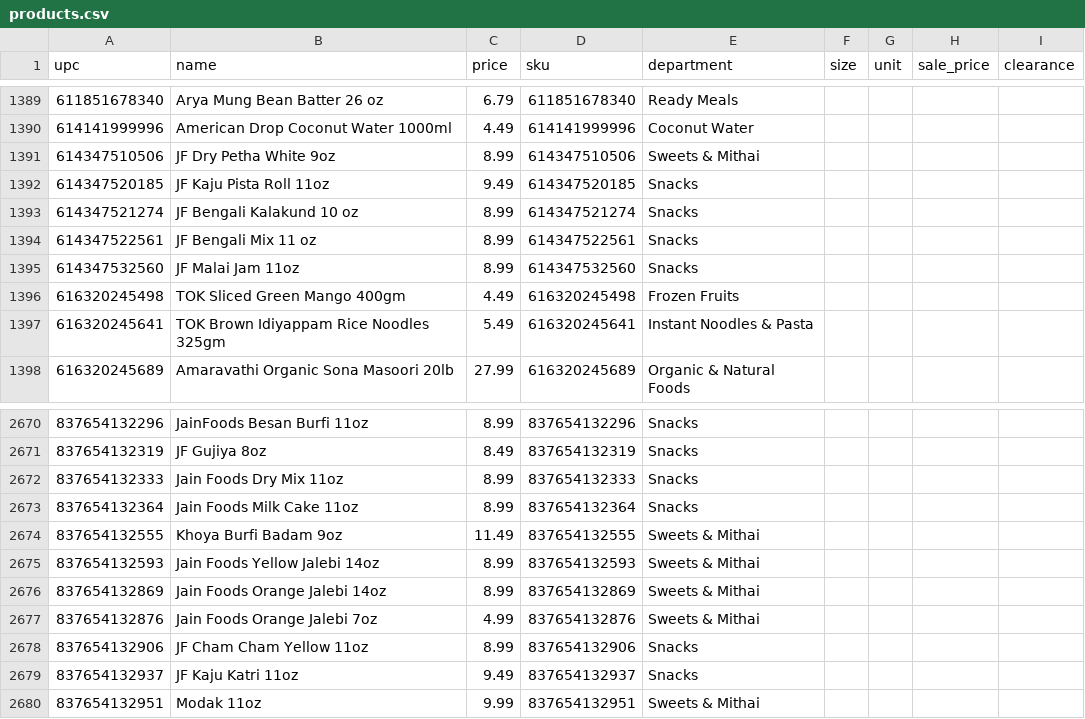
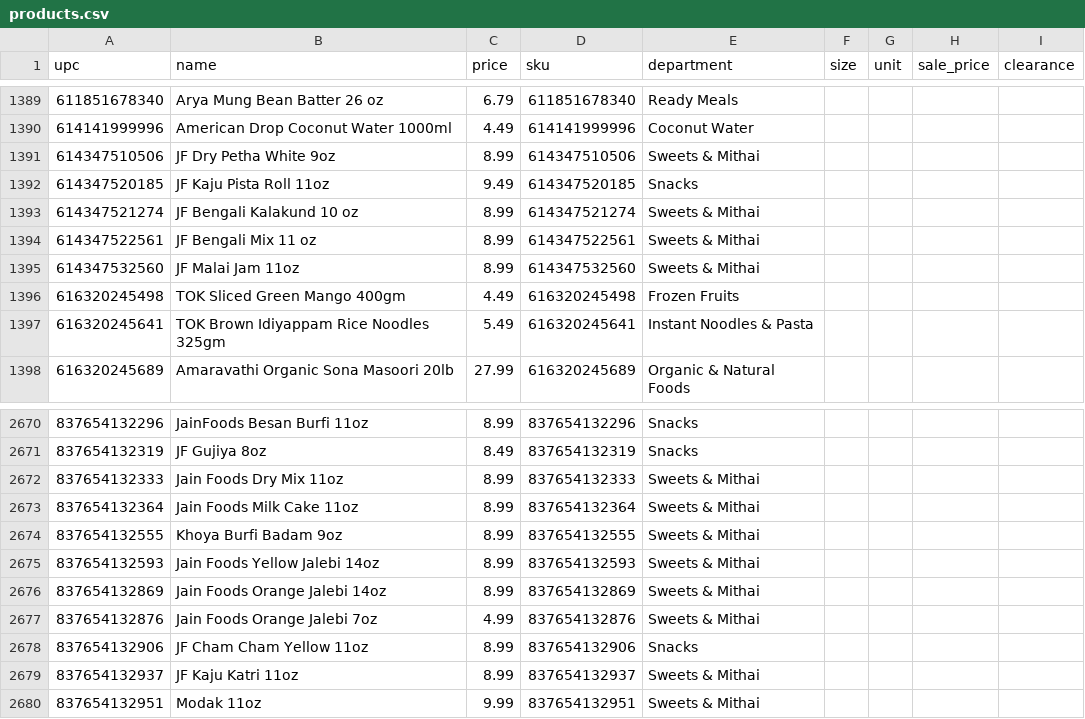
Before and after one commit to spicetownbackend/spicetown-labels, a CSV file: data/products.csv, drawn as a sheet; only a part is shown, gaps mark what is left out.

```diff
--- a/data/products.csv
+++ b/data/products.csv
@@ -1392,5 +1392,5 @@ upc,name,price,sku,department,size,unit,sale_price,clearance
 614347520185,JF Kaju Pista Roll 11oz,9.49,614347520185,Snacks,,,,
-614347521274,JF Bengali Kalakund 10 oz,8.99,614347521274,Snacks,,,,
-614347522561,JF Bengali Mix 11 oz,8.99,614347522561,Snacks,,,,
-614347532560,JF Malai Jam 11oz,8.99,614347532560,Snacks,,,,
+614347521274,JF Bengali Kalakund 10 oz,8.99,614347521274,Sweets & Mithai,,,,
+614347522561,JF Bengali Mix 11 oz,8.99,614347522561,Sweets & Mithai,,,,
+614347532560,JF Malai Jam 11oz,8.99,614347532560,Sweets & Mithai,,,,
 616320245498,TOK Sliced Green Mango 400gm,4.49,616320245498,Frozen Fruits,,,,
@@ -2671,5 +2671,5 @@ upc,name,price,sku,department,size,unit,sale_price,clearance
 837654132319,JF Gujiya 8oz,8.49,837654132319,Snacks,,,,
-837654132333,Jain Foods Dry Mix 11oz,8.99,837654132333,Snacks,,,,
-837654132364,Jain Foods Milk Cake 11oz,8.99,837654132364,Snacks,,,,
-837654132555,Khoya Burfi Badam 9oz,11.49,837654132555,Sweets & Mithai,,,,
+837654132333,Jain Foods Dry Mix 11oz,8.99,837654132333,Sweets & Mithai,,,,
+837654132364,Jain Foods Milk Cake 11oz,8.99,837654132364,Sweets & Mithai,,,,
+837654132555,Khoya Burfi Badam 9oz,8.99,837654132555,Sweets & Mithai,,,,
 837654132593,Jain Foods Yellow Jalebi 14oz,8.99,837654132593,Sweets & Mithai,,,,
@@ -2678,3 +2678,3 @@ upc,name,price,sku,department,size,unit,sale_price,clearance
 837654132906,JF Cham Cham Yellow 11oz,8.99,837654132906,Snacks,,,,
-837654132937,JF Kaju Katri 11oz,9.49,837654132937,Snacks,,,,
+837654132937,JF Kaju Katri 11oz,8.99,837654132937,Sweets & Mithai,,,,
 837654132951,Modak 11oz,9.99,837654132951,Sweets & Mithai,,,,
```
Also changed, not shown: 1 other file.
